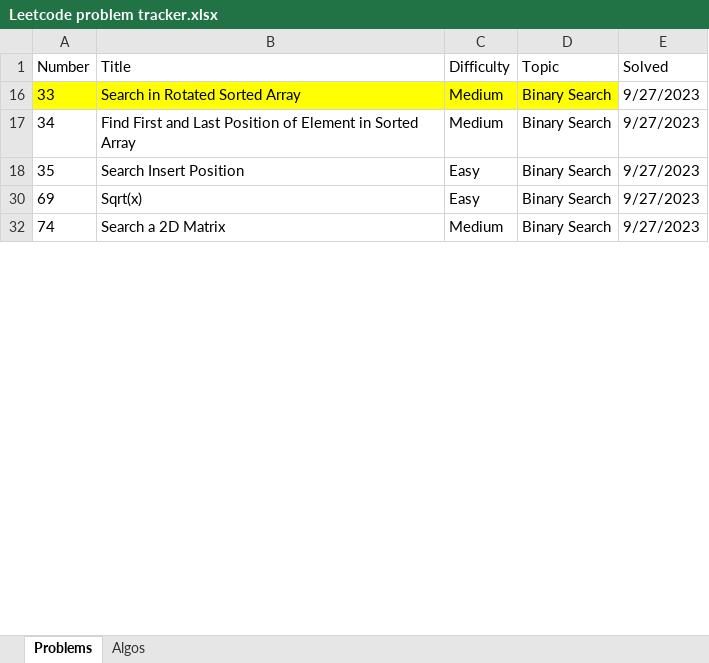
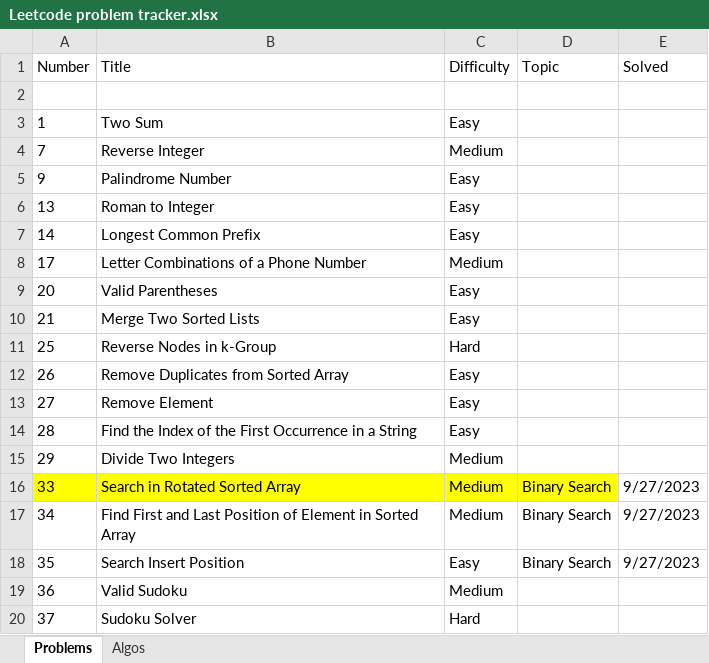
Before and after one commit to nvirkar/Leetcode, an Excel workbook: Leetcode problem tracker.xlsx, sheet Problems, drawn as a sheet; only a part is shown; the shorter side is filled out with more unchanged rows; values as stored, in another font and other column widths than the file's, no borders; the diff covers the shown part only; the diff names each change by its address in the sheet, - before the commit and + after, or states it on an @@ line.

Commit message:
udpated tracker sheet

```diff
--- a/Leetcode problem tracker.xlsx (sheet Problems)
+++ b/Leetcode problem tracker.xlsx (sheet Problems)
+row 2: (empty)
@@ row 3 unhidden: 1 | Two Sum | Easy @@
@@ row 4 unhidden: 7 | Reverse Integer | Medium @@
@@ row 5 unhidden: 9 | Palindrome Number | Easy @@
@@ row 6 unhidden: 13 | Roman to Integer | Easy @@
@@ row 7 unhidden: 14 | Longest Common Prefix | Easy @@
@@ row 8 unhidden: 17 | Letter Combinations of a Phone Number | Medium @@
@@ row 9 unhidden: 20 | Valid Parentheses | Easy @@
@@ row 10 unhidden: 21 | Merge Two Sorted Lists | Easy @@
@@ row 11 unhidden: 25 | Reverse Nodes in k-Group | Hard @@
@@ row 12 unhidden: 26 | Remove Duplicates from Sorted Array | Easy @@
@@ row 13 unhidden: 27 | Remove Element | Easy @@
@@ row 14 unhidden: 28 | Find the Index of the First Occurrence in a String | Easy @@
@@ row 15 unhidden: 29 | Divide Two Integers | Medium @@
@@ row 19 unhidden: 36 | Valid Sudoku | Medium @@
+row 20: 37 | Sudoku Solver | Hard
```
Also changed, not shown: 7 added rows, 69 hidden or unhidden rows and 2 edited cells elsewhere in this sheet, sheet Algos, hidden cells.
